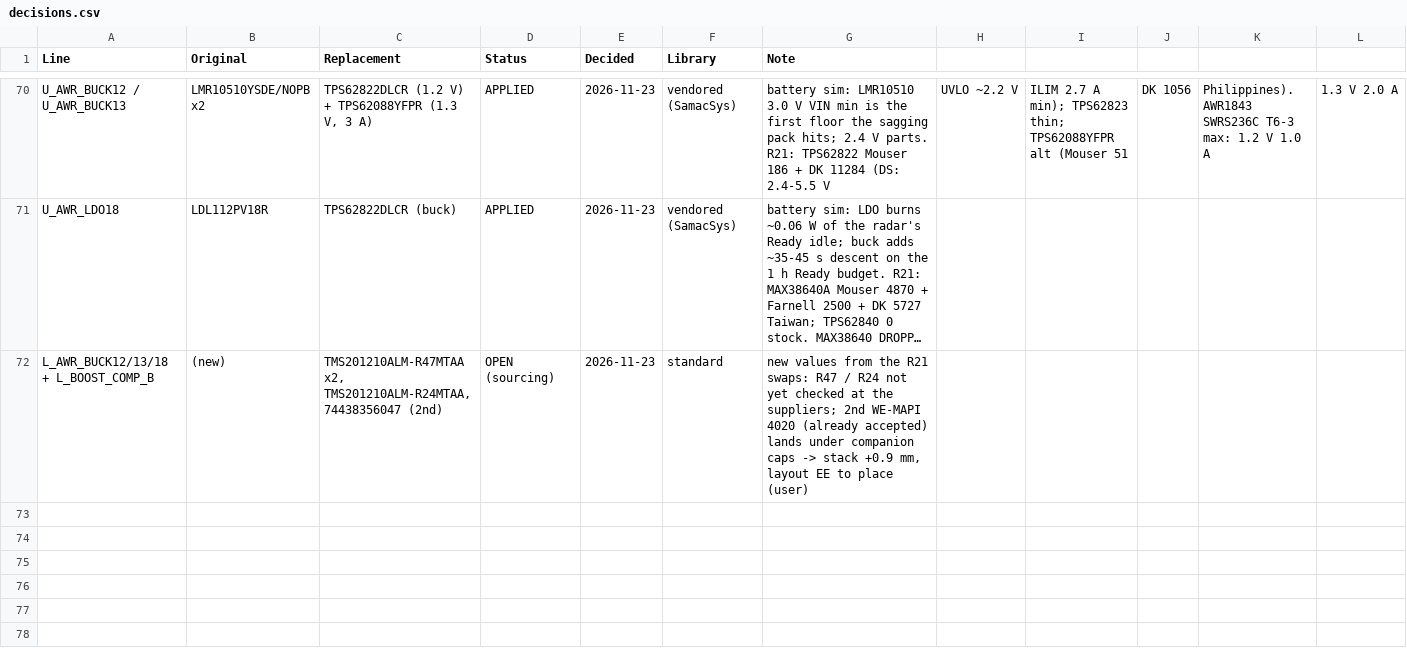
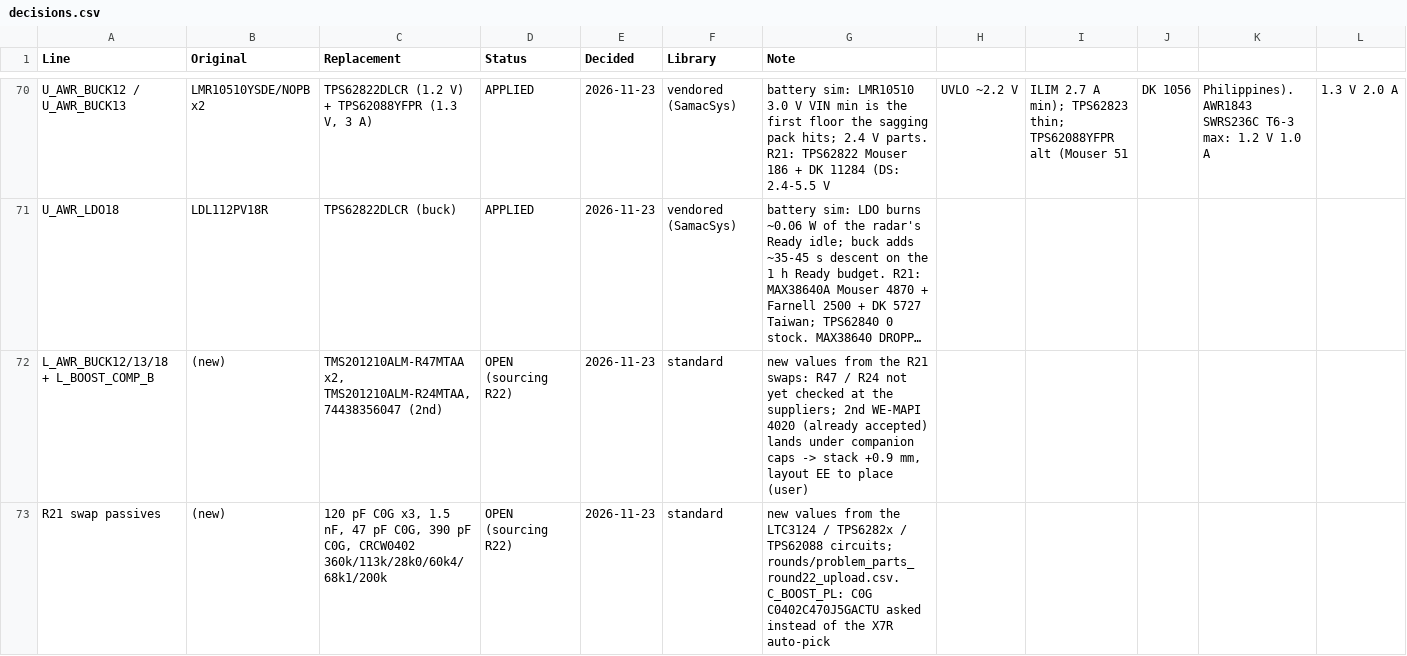
Before and after one commit to noverloop/smash-v3, a CSV file: availability/decisions.csv, drawn as a sheet; only a part is shown, gaps mark what is left out; long unchanged cells end in …; rows hold the shown columns only; the diff covers the shown part only; the diff names each change by its address in the sheet, - before the commit and + after, or states it on an @@ line.

```diff
--- a/availability/decisions.csv
+++ b/availability/decisions.csv
-D72 (Status): OPEN (sourcing)
+D72 (Status): OPEN (sourcing R22)
+row 73: R21 swap passives | (new) | 120 pF C0G x3, 1.5 nF, 47 pF C0G, 390 pF C0G, CRCW0402 360k/113k/28k0/60k4/68k1/200k | OPEN (sourcing R22) | 2026-11-23 | standard | new values from the LTC3124 / TPS6282x / TPS62088 circuits; rounds/problem_parts_round22_upload.csv. C_BOOST_PL: C0G C0402C470J5GACTU asked instead of the X7R auto-pick
```
Also changed, not shown: 1 added row elsewhere in this file, 3 other files.
